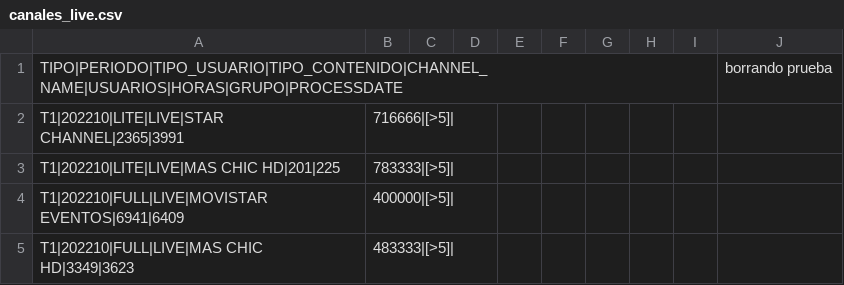
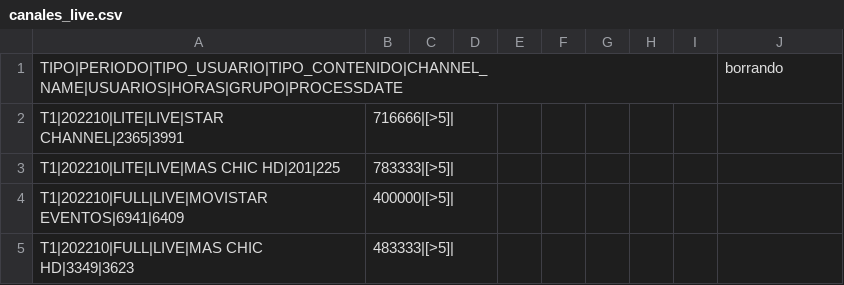
Before and after one commit to walterjesus88/canaleslive, a CSV file: canales_live.csv, drawn as a sheet; only a part is shown.

```diff
--- a/canales_live.csv
+++ b/canales_live.csv
@@ -1,2 +1,2 @@
-TIPO|PERIODO|TIPO_USUARIO|TIPO_CONTENIDO|CHANNEL_NAME|USUARIOS|HORAS|GRUPO|PROCESSDATE,,,,,,,,,borrando prueba
+TIPO|PERIODO|TIPO_USUARIO|TIPO_CONTENIDO|CHANNEL_NAME|USUARIOS|HORAS|GRUPO|PROCESSDATE,,,,,,,,,borrando
 T1|202210|LITE|LIVE|STAR CHANNEL|2365|3991,716666|[>5]|,,,,,,,,
```
Also changed, not shown: 1 other file.
